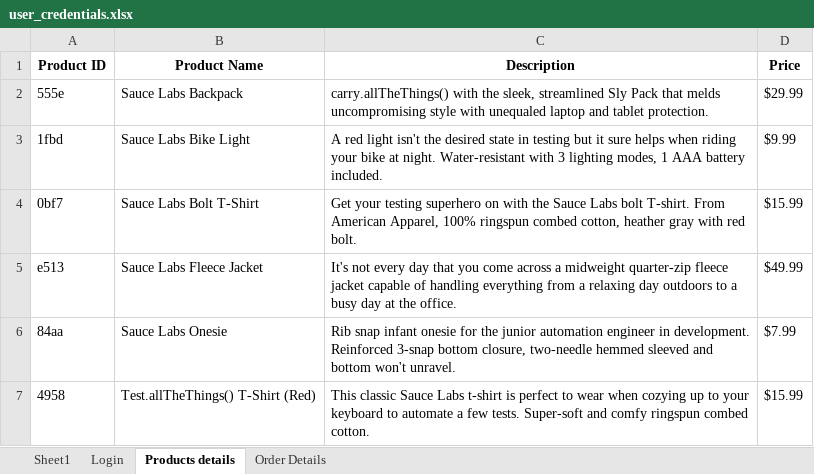
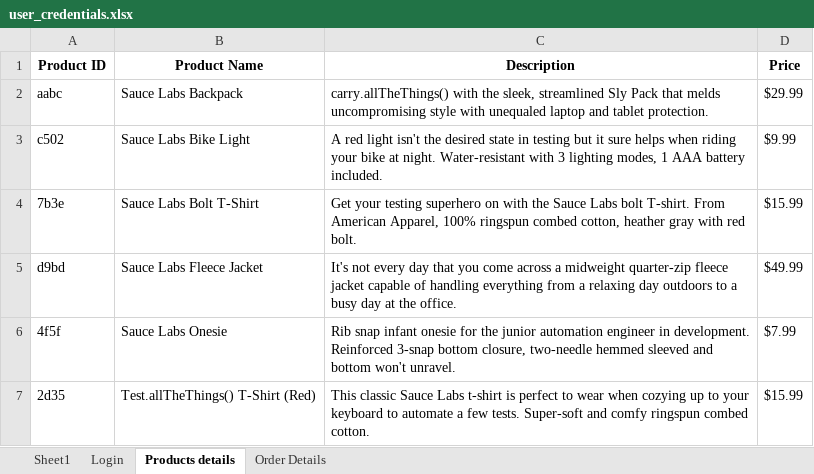
Before and after one commit to mukund-sharma-hm/selenium-python, an Excel workbook: Test_Data/user_credentials.xlsx, sheet Products details, drawn as a sheet; values as stored, in another font and other column widths than the file's, no borders; the diff names each change by its address in the sheet, - before the commit and + after, or states it on an @@ line.

```diff
--- a/Test_Data/user_credentials.xlsx (sheet Products details)
+++ b/Test_Data/user_credentials.xlsx (sheet Products details)
-A2 (Product ID): 555e
+A2 (Product ID): aabc
-A3 (Product ID): 1fbd
+A3 (Product ID): c502
-A4 (Product ID): 0bf7
+A4 (Product ID): 7b3e
-A5 (Product ID): e513
+A5 (Product ID): d9bd
-A6 (Product ID): 84aa
+A6 (Product ID): 4f5f
-A7 (Product ID): 4958
+A7 (Product ID): 2d35
```
Also changed, not shown: sheet Login, sheet Sheet1, 2 other files.
